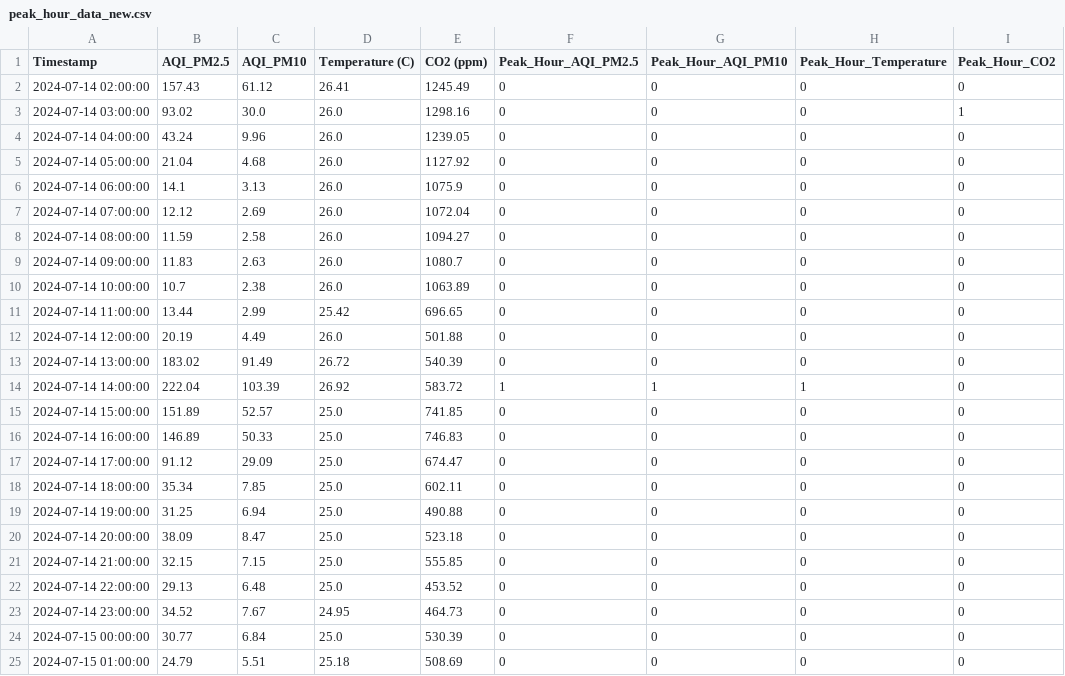
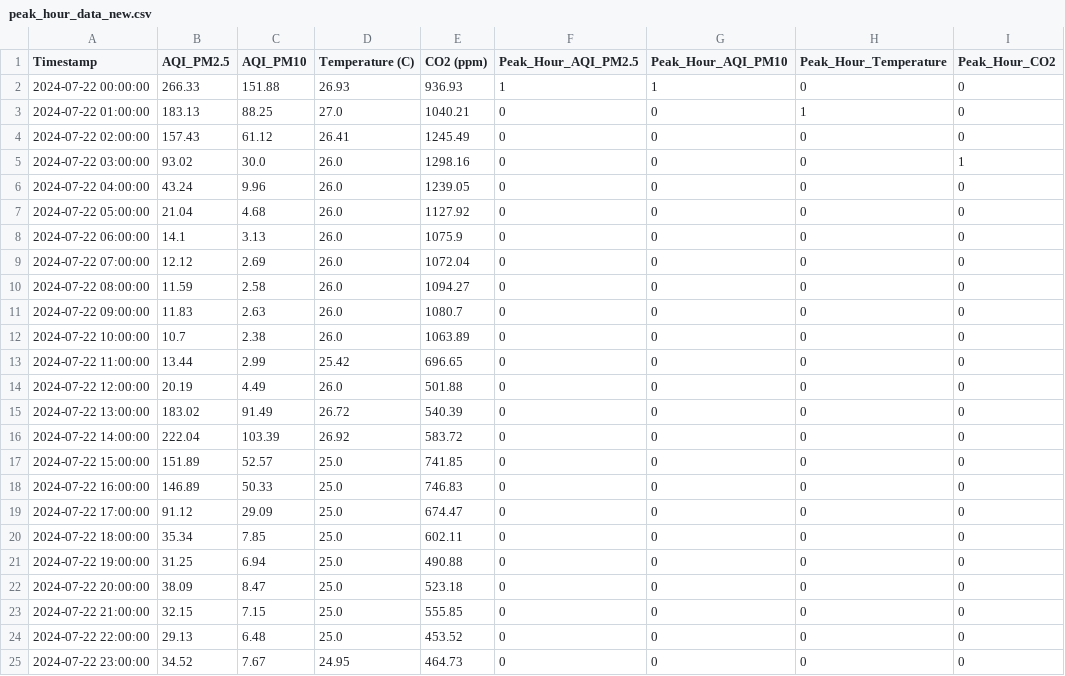
Before and after one commit to fahla/Capturing-from-COM-port, a CSV file: peak_hour_data_new.csv, drawn as a sheet.

```diff
--- a/peak_hour_data_new.csv
+++ b/peak_hour_data_new.csv
@@ -1,25 +1,25 @@
 Timestamp,AQI_PM2.5,AQI_PM10,Temperature (C),CO2 (ppm),Peak_Hour_AQI_PM2.5,Peak_Hour_AQI_PM10,Peak_Hour_Temperature,Peak_Hour_CO2
-2024-07-14 02:00:00,157.43,61.12,26.41,1245.49,0,0,0,0
-2024-07-14 03:00:00,93.02,30.0,26.0,1298.16,0,0,0,1
-2024-07-14 04:00:00,43.24,9.96,26.0,1239.05,0,0,0,0
-2024-07-14 05:00:00,21.04,4.68,26.0,1127.92,0,0,0,0
-2024-07-14 06:00:00,14.1,3.13,26.0,1075.9,0,0,0,0
-2024-07-14 07:00:00,12.12,2.69,26.0,1072.04,0,0,0,0
-2024-07-14 08:00:00,11.59,2.58,26.0,1094.27,0,0,0,0
-2024-07-14 09:00:00,11.83,2.63,26.0,1080.7,0,0,0,0
-2024-07-14 10:00:00,10.7,2.38,26.0,1063.89,0,0,0,0
-2024-07-14 11:00:00,13.44,2.99,25.42,696.65,0,0,0,0
-2024-07-14 12:00:00,20.19,4.49,26.0,501.88,0,0,0,0
-2024-07-14 13:00:00,183.02,91.49,26.72,540.39,0,0,0,0
-2024-07-14 14:00:00,222.04,103.39,26.92,583.72,1,1,1,0
-2024-07-14 15:00:00,151.89,52.57,25.0,741.85,0,0,0,0
-2024-07-14 16:00:00,146.89,50.33,25.0,746.83,0,0,0,0
-2024-07-14 17:00:00,91.12,29.09,25.0,674.47,0,0,0,0
-2024-07-14 18:00:00,35.34,7.85,25.0,602.11,0,0,0,0
-2024-07-14 19:00:00,31.25,6.94,25.0,490.88,0,0,0,0
-2024-07-14 20:00:00,38.09,8.47,25.0,523.18,0,0,0,0
-2024-07-14 21:00:00,32.15,7.15,25.0,555.85,0,0,0,0
-2024-07-14 22:00:00,29.13,6.48,25.0,453.52,0,0,0,0
-2024-07-14 23:00:00,34.52,7.67,24.95,464.73,0,0,0,0
-2024-07-15 00:00:00,30.77,6.84,25.0,530.39,0,0,0,0
-2024-07-15 01:00:00,24.79,5.51,25.18,508.69,0,0,0,0
+2024-07-22 00:00:00,266.33,151.88,26.93,936.93,1,1,0,0
+2024-07-22 01:00:00,183.13,88.25,27.0,1040.21,0,0,1,0
+2024-07-22 02:00:00,157.43,61.12,26.41,1245.49,0,0,0,0
+2024-07-22 03:00:00,93.02,30.0,26.0,1298.16,0,0,0,1
+2024-07-22 04:00:00,43.24,9.96,26.0,1239.05,0,0,0,0
+2024-07-22 05:00:00,21.04,4.68,26.0,1127.92,0,0,0,0
+2024-07-22 06:00:00,14.1,3.13,26.0,1075.9,0,0,0,0
+2024-07-22 07:00:00,12.12,2.69,26.0,1072.04,0,0,0,0
+2024-07-22 08:00:00,11.59,2.58,26.0,1094.27,0,0,0,0
+2024-07-22 09:00:00,11.83,2.63,26.0,1080.7,0,0,0,0
+2024-07-22 10:00:00,10.7,2.38,26.0,1063.89,0,0,0,0
+2024-07-22 11:00:00,13.44,2.99,25.42,696.65,0,0,0,0
+2024-07-22 12:00:00,20.19,4.49,26.0,501.88,0,0,0,0
+2024-07-22 13:00:00,183.02,91.49,26.72,540.39,0,0,0,0
+2024-07-22 14:00:00,222.04,103.39,26.92,583.72,0,0,0,0
+2024-07-22 15:00:00,151.89,52.57,25.0,741.85,0,0,0,0
+2024-07-22 16:00:00,146.89,50.33,25.0,746.83,0,0,0,0
+2024-07-22 17:00:00,91.12,29.09,25.0,674.47,0,0,0,0
+2024-07-22 18:00:00,35.34,7.85,25.0,602.11,0,0,0,0
+2024-07-22 19:00:00,31.25,6.94,25.0,490.88,0,0,0,0
+2024-07-22 20:00:00,38.09,8.47,25.0,523.18,0,0,0,0
+2024-07-22 21:00:00,32.15,7.15,25.0,555.85,0,0,0,0
+2024-07-22 22:00:00,29.13,6.48,25.0,453.52,0,0,0,0
+2024-07-22 23:00:00,34.52,7.67,24.95,464.73,0,0,0,0
```
Also changed, not shown: AQIAllHours.csv, aqi_data_last_24hrs.csv, 10 other files.
